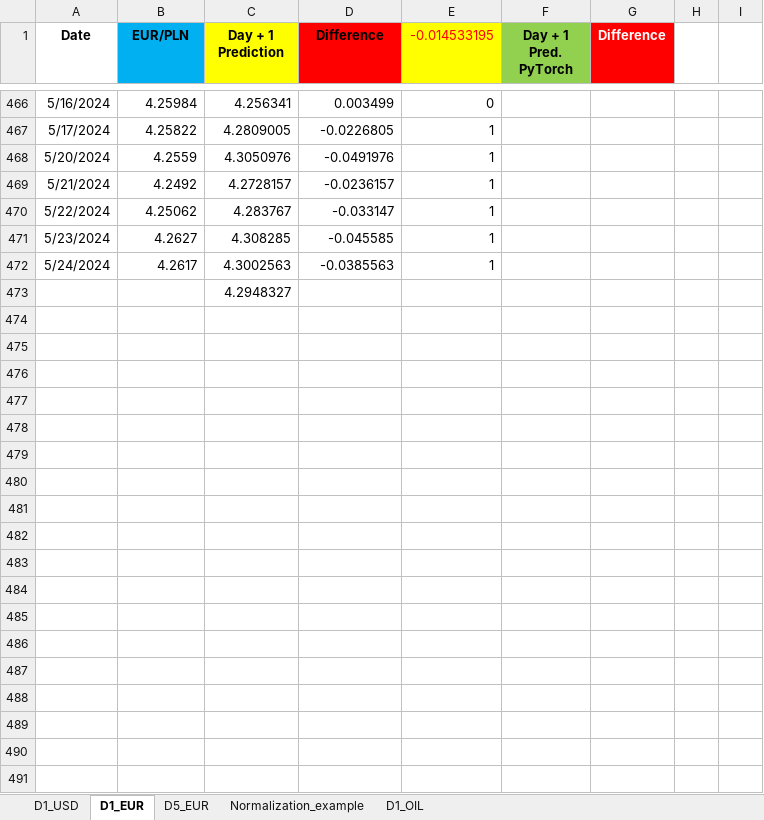
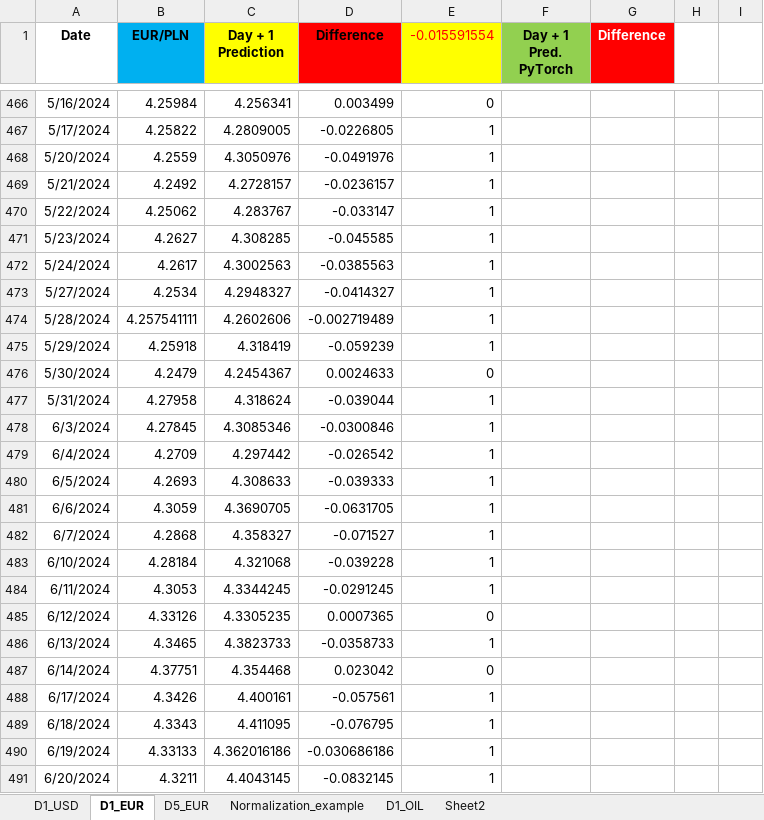
Before and after one commit to Mike7205/4_models1, an Excel workbook: LSTM_mv.xlsx, sheet D1_EUR, drawn as a sheet; only a part is shown, gaps mark what is left out; values as stored, in another font and other column widths than the file's, no borders; removed rows and columns are numbered as before the commit, all else as after; the diff covers the shown part only; the diff names each change by its address in the sheet, - before the commit and + after, or states it on an @@ line.

```diff
--- a/LSTM_mv.xlsx (sheet D1_EUR)
+++ b/LSTM_mv.xlsx (sheet D1_EUR)
+sheet tab: Sheet2
-E1: -0.014533195
+E1: -0.015591554
-row 473:  |  | 4.2948327
+row 473: 5/27/2024 | 4.2534 | 4.2948327 | -0.0414327 | 1
+row 474: 5/28/2024 | 4.257541111 | 4.2602606 | -0.002719489 | 1
+row 475: 5/29/2024 | 4.25918 | 4.318419 | -0.059239 | 1
+row 476: 5/30/2024 | 4.2479 | 4.2454367 | 0.0024633 | 0
+row 477: 5/31/2024 | 4.27958 | 4.318624 | -0.039044 | 1
+row 478: 6/3/2024 | 4.27845 | 4.3085346 | -0.0300846 | 1
+row 479: 6/4/2024 | 4.2709 | 4.297442 | -0.026542 | 1
+row 480: 6/5/2024 | 4.2693 | 4.308633 | -0.039333 | 1
+row 481: 6/6/2024 | 4.3059 | 4.3690705 | -0.0631705 | 1
+row 482: 6/7/2024 | 4.2868 | 4.358327 | -0.071527 | 1
+row 483: 6/10/2024 | 4.28184 | 4.321068 | -0.039228 | 1
+row 484: 6/11/2024 | 4.3053 | 4.3344245 | -0.0291245 | 1
+row 485: 6/12/2024 | 4.33126 | 4.3305235 | 0.0007365 | 0
+row 486: 6/13/2024 | 4.3465 | 4.3823733 | -0.0358733 | 1
+row 487: 6/14/2024 | 4.37751 | 4.354468 | 0.023042 | 0
+row 488: 6/17/2024 | 4.3426 | 4.400161 | -0.057561 | 1
+row 489: 6/18/2024 | 4.3343 | 4.411095 | -0.076795 | 1
+row 490: 6/19/2024 | 4.33133 | 4.362016186 | -0.030686186 | 1
+row 491: 6/20/2024 | 4.3211 | 4.4043145 | -0.0832145 | 1
```
Also changed, not shown: 24 added rows elsewhere in this sheet, sheet D1_USD, sheet D5_EUR.
